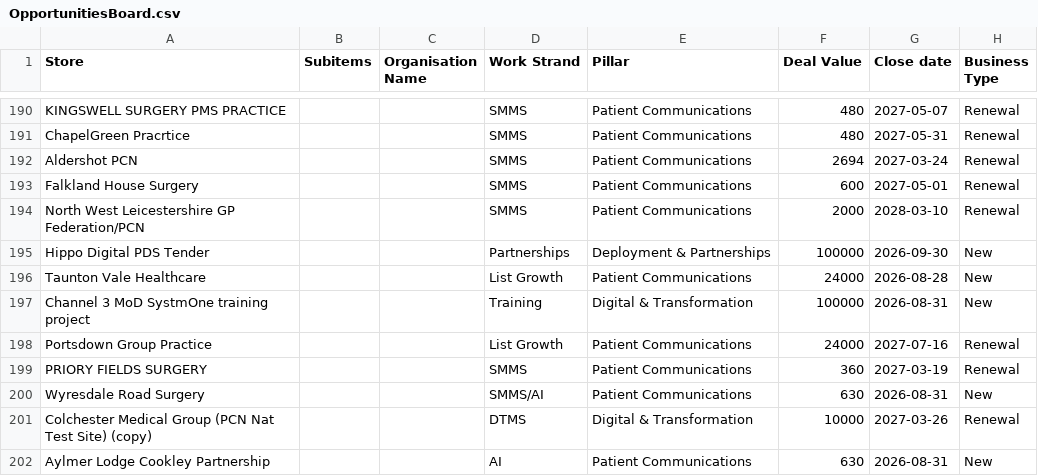
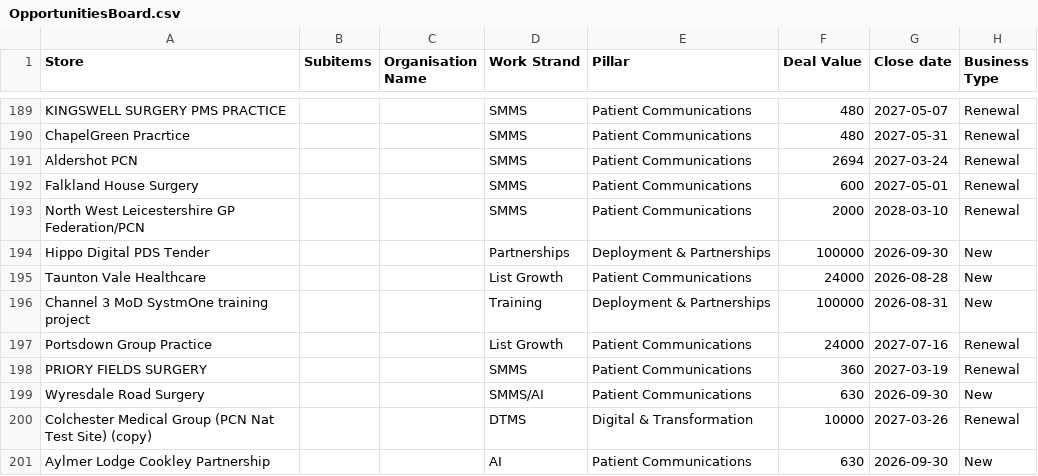
Before and after one commit to JCRedmoorHealth/vercel-mcp-python, a CSV file: Boards data/OpportunitiesBoard.csv, drawn as a sheet; only a part is shown, gaps mark what is left out; addresses are those after the commit; the diff covers the shown part only; the diff names each change by its address in the sheet, - before the commit and + after, or states it on an @@ line.

```diff
--- a/Boards data/OpportunitiesBoard.csv
+++ b/Boards data/OpportunitiesBoard.csv
-E196 (Pillar): Digital & Transformation
+E196 (Pillar): Deployment & Partnerships
-G199 (Close date): 2026-08-31
+G199 (Close date): 2026-09-30
-G201 (Close date): 2026-08-31
+G201 (Close date): 2026-09-30
```
Also changed, not shown: 3 added rows, 1 moved row and 27 edited cells elsewhere in this file, Boards data/Individuals Board.csv, Boards data/SMMSMasterList.csv, 1 other file.
